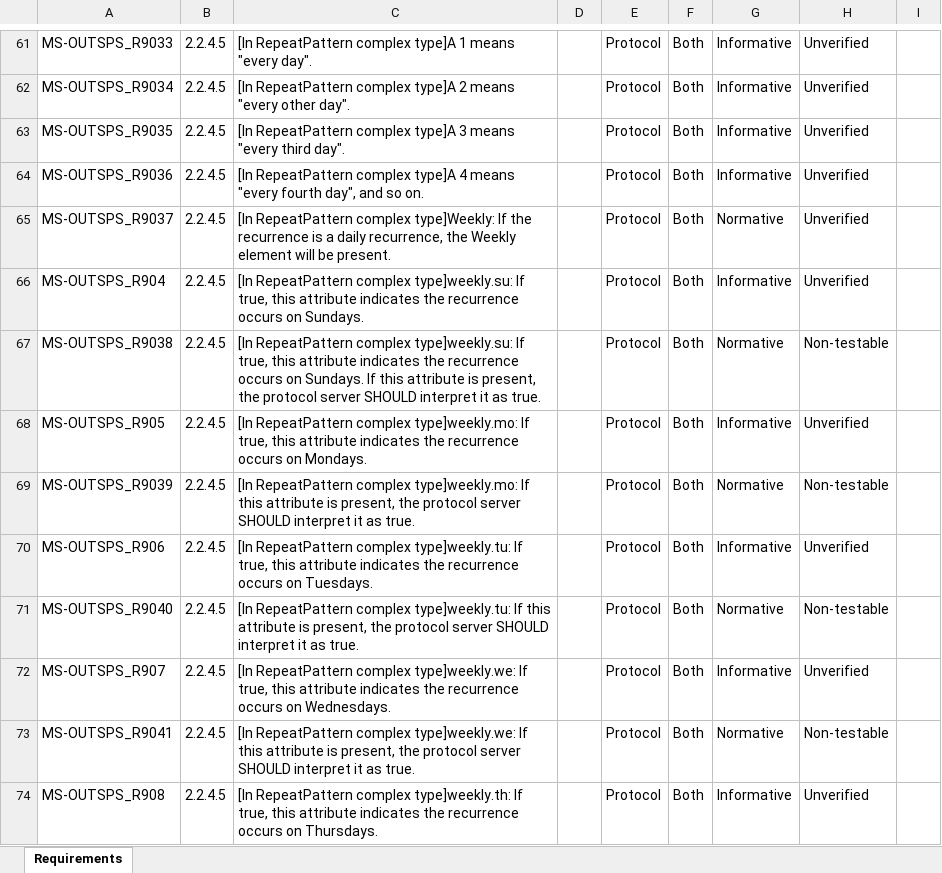
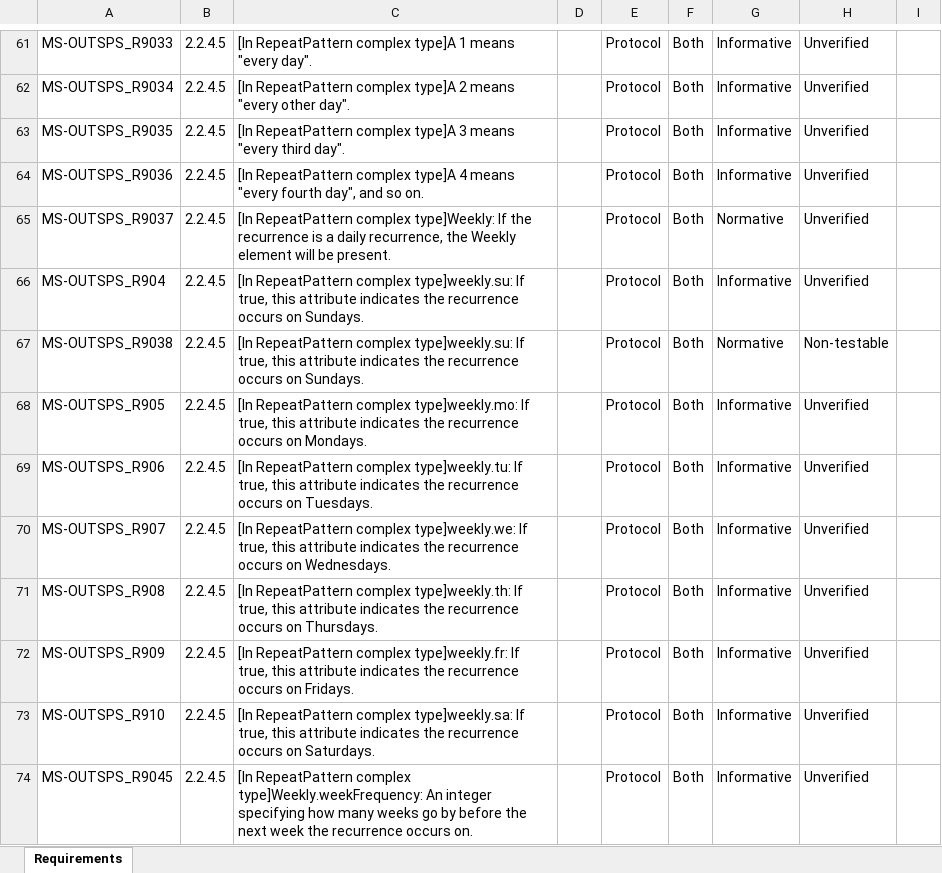
Before and after one commit to OfficeDev/Interop-TestSuites, an Excel workbook: SharePoint/Docs/MS-OUTSPS/MS-OUTSPS_RequirementSpecification.xlsx, sheet Requirements, drawn as a sheet; only a part is shown, gaps mark what is left out; the shorter side is filled out with more unchanged rows; values as stored, in another font and other column widths than the file's, no borders; conditional formats and table styles not drawn; the diff covers the shown part only; the diff names each change by its address in the sheet, - before the commit and + after, or states it on an @@ line.

Commit message:
MS-OUTSPS Update RS according to v20181001 document. Update capture code in test suite and add SharePoint 2019 ptfconfig file.

```diff
--- a/SharePoint/Docs/MS-OUTSPS/MS-OUTSPS_RequirementSpecification.xlsx (sheet Requirements)
+++ b/SharePoint/Docs/MS-OUTSPS/MS-OUTSPS_RequirementSpecification.xlsx (sheet Requirements)
-C67: …on Sundays. If this attribute is present, the protocol server SHOULD interpret it as true.
+C67: …on Sundays.
-row 69: MS-OUTSPS_R9039 | 2.2.4.5 | [In RepeatPattern complex type]weekly.mo: If this attribute is present, the protocol server SHOULD interpret it as true. |  | Protocol | Both | Normative | Non-testable
-row 71: MS-OUTSPS_R9040 | 2.2.4.5 | [In RepeatPattern complex type]weekly.tu: If this attribute is present, the protocol server SHOULD interpret it as true. |  | Protocol | Both | Normative | Non-testable
-row 73: MS-OUTSPS_R9041 | 2.2.4.5 | [In RepeatPattern complex type]weekly.we: If this attribute is present, the protocol server SHOULD interpret it as true. |  | Protocol | Both | Normative | Non-testable
```
Also changed, not shown: 10 removed rows and 12 edited cells elsewhere in this sheet, 3 other files.
